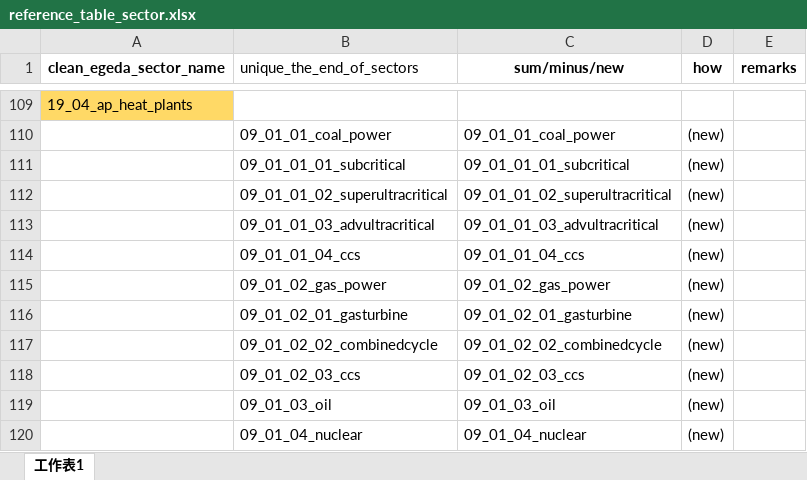
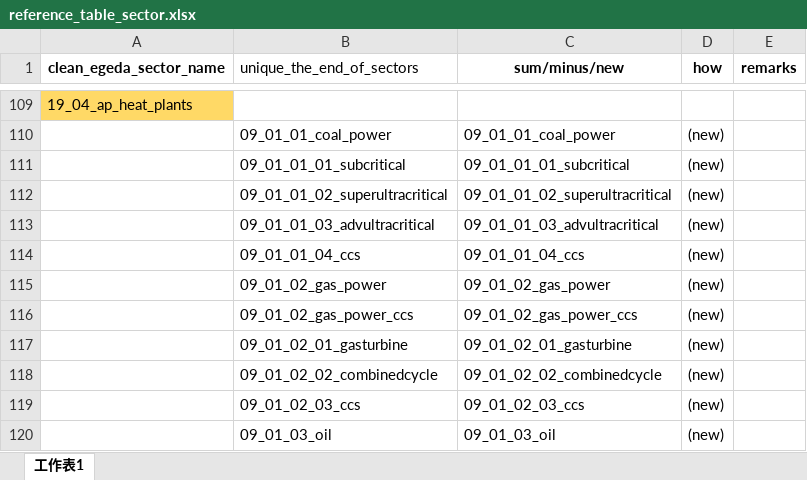
Before and after one commit to asia-pacific-energy-research-centre/Outlook9th_EBT, an Excel workbook: config/reference_table_sector.xlsx, sheet 工作表1, drawn as a sheet; only a part is shown, gaps mark what is left out; the shorter side is filled out with more unchanged rows; values as stored, in another font and other column widths than the file's, no borders; the diff names each change by its address in the sheet, - before the commit and + after, or states it on an @@ line.

```diff
--- a/config/reference_table_sector.xlsx (sheet 工作表1)
+++ b/config/reference_table_sector.xlsx (sheet 工作表1)
+row 116:  | 09_01_02_gas_power_ccs | 09_01_02_gas_power_ccs | (new)
```
Also changed, not shown: config/9th_EBT_schema.xlsx, 4 other files.
